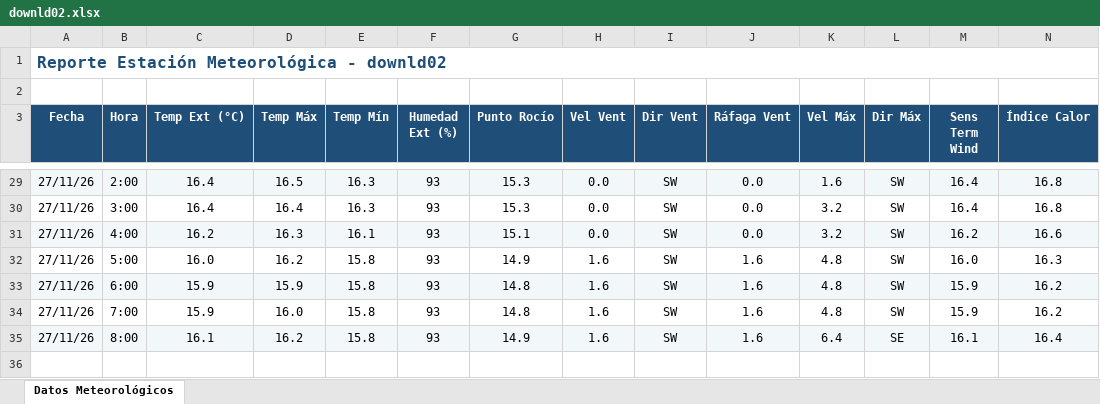
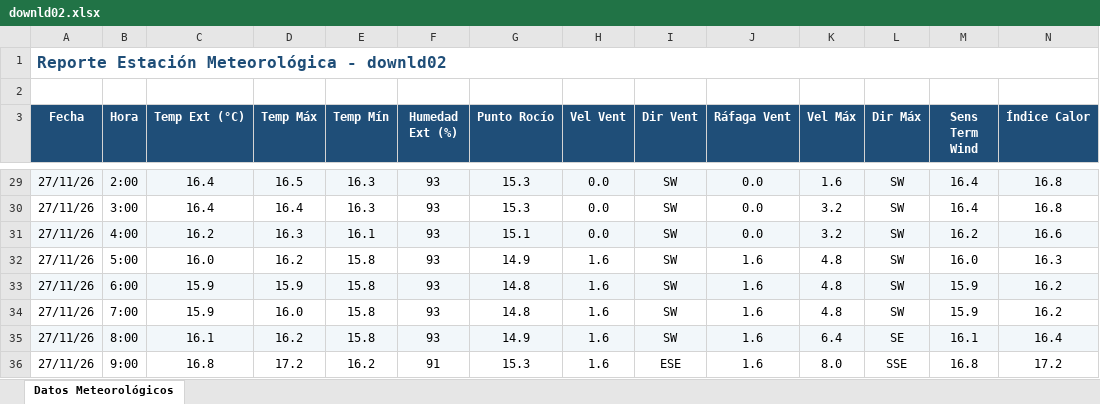
Before and after one commit to intasalta/ema_cerrillos, an Excel workbook: downld02.xlsx, sheet Datos Meteorológicos, drawn as a sheet; only a part is shown, gaps mark what is left out; values as stored, in another font and other column widths than the file's, no borders; rows hold the shown columns only; the diff names each change by its address in the sheet, - before the commit and + after, or states it on an @@ line.

```diff
--- a/downld02.xlsx (sheet Datos Meteorológicos)
+++ b/downld02.xlsx (sheet Datos Meteorológicos)
+row 36: 27/11/26 | 9:00 | 16.8 | 17.2 | 16.2 | 91 | 15.3 | 1.6 | ESE | 1.6 | 8.0 | SSE | 16.8 | 17.2
```
Also changed, not shown: downld08.xlsx, 2 other files.
